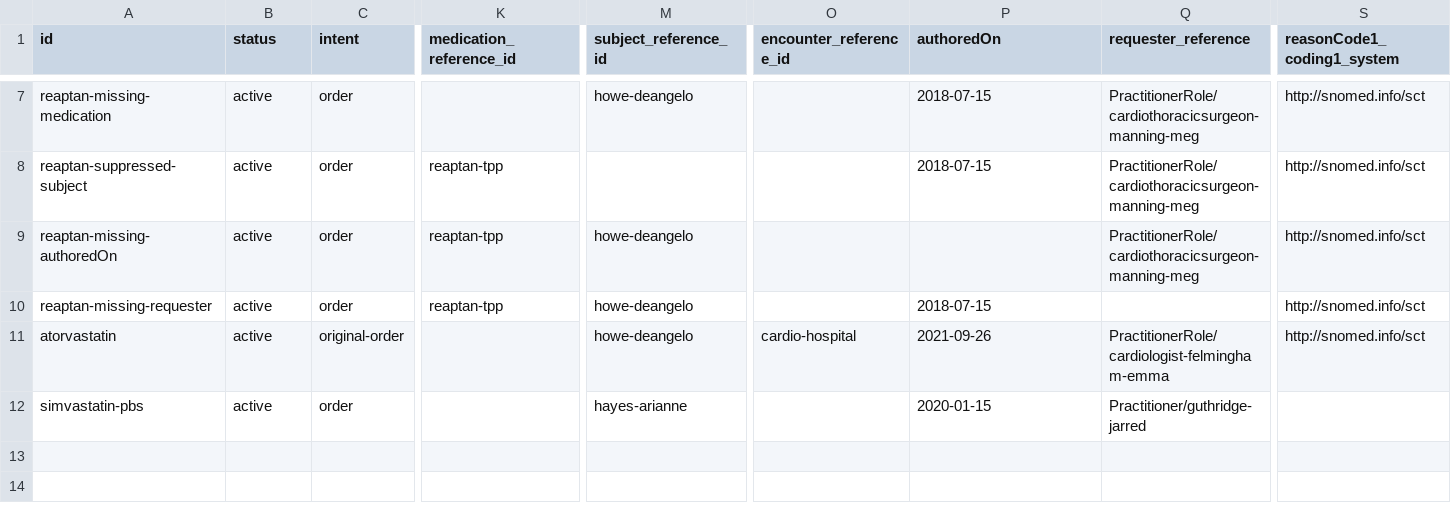
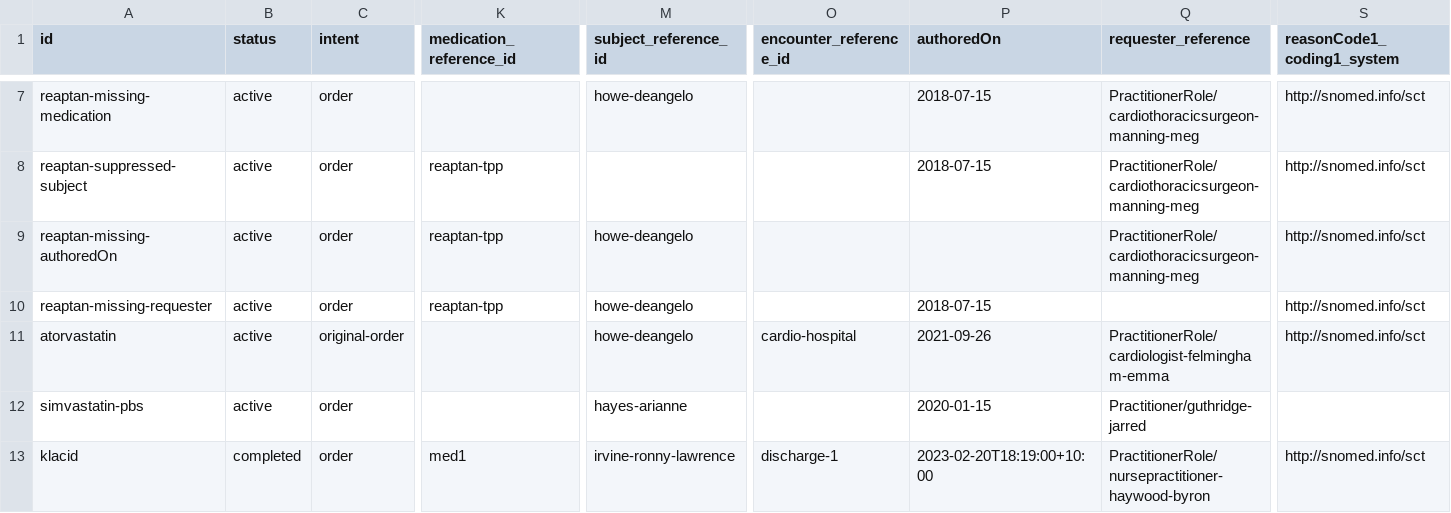
Before and after one commit to hl7au/au-fhir-test-data, a CSV file: testdata-csv/AU Core Sample Data - MedicationRequest.csv, drawn as a sheet; only a part is shown, gaps mark what is left out; rows hold the shown columns only; the diff names each change by its address in the sheet, - before the commit and + after, or states it on an @@ line.

Commit message:
#47 Added MedicationRequest resource for Patient/irvine-ronny-lawrence with DVA number

```diff
--- a/testdata-csv/AU Core Sample Data - MedicationRequest.csv
+++ b/testdata-csv/AU Core Sample Data - MedicationRequest.csv
+row 13: klacid | completed | order | med1 | irvine-ronny-lawrence | discharge-1 | 2023-02-20T18:19:00+10:00 | PractitionerRole/nursepractitioner-haywood-byron | http://snomed.info/sct
```
Also changed, not shown: 1 other file.
